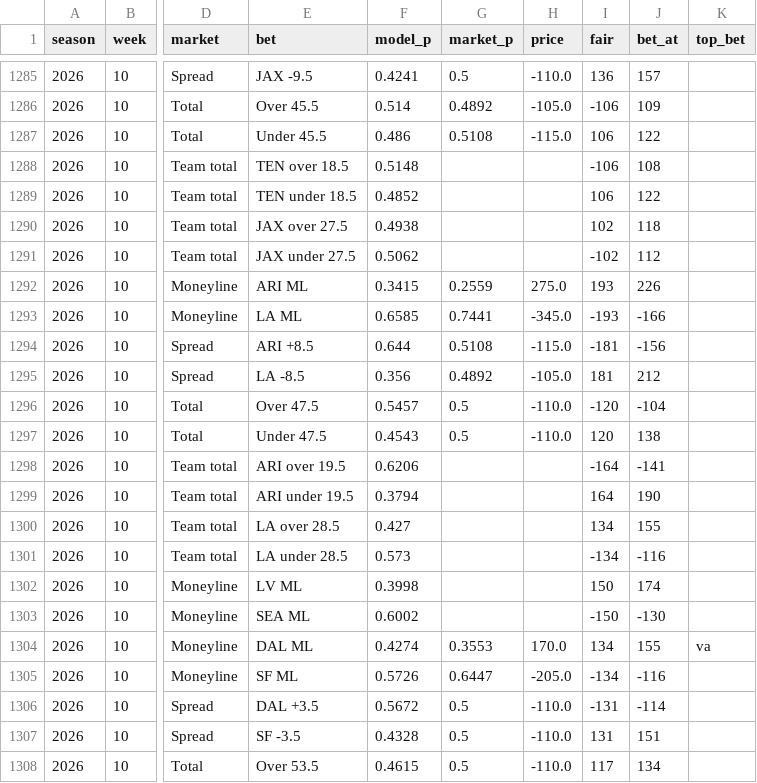
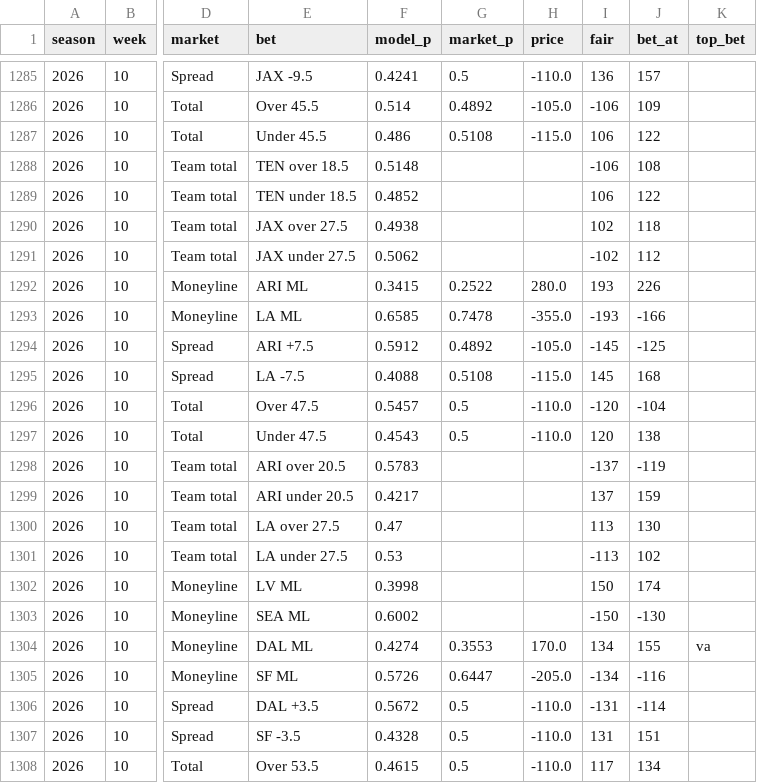
Before and after one commit to HalfWitty/FootballFriend, a CSV file: nfl_data/predictions_log.csv, drawn as a sheet; only a part is shown, gaps mark what is left out; the diff covers the shown part only; the diff names each change by its address in the sheet, - before the commit and + after, or states it on an @@ line.

```diff
--- a/nfl_data/predictions_log.csv
+++ b/nfl_data/predictions_log.csv
-G1292 (market_p): 0.2559
+G1292 (market_p): 0.2522
-H1292 (price): 275.0
+H1292 (price): 280.0
-G1293 (market_p): 0.7441
+G1293 (market_p): 0.7478
-H1293 (price): -345.0
+H1293 (price): -355.0
-E1294 (bet): ARI +8.5
+E1294 (bet): ARI +7.5
-F1294 (model_p): 0.644
+F1294 (model_p): 0.5912
-G1294 (market_p): 0.5108
+G1294 (market_p): 0.4892
-H1294 (price): -115.0
+H1294 (price): -105.0
-I1294 (fair): -181
+I1294 (fair): -145
-J1294 (bet_at): -156
+J1294 (bet_at): -125
-E1295 (bet): LA -8.5
+E1295 (bet): LA -7.5
-F1295 (model_p): 0.356
+F1295 (model_p): 0.4088
-G1295 (market_p): 0.4892
+G1295 (market_p): 0.5108
-H1295 (price): -105.0
+H1295 (price): -115.0
-I1295 (fair): 181
+I1295 (fair): 145
-J1295 (bet_at): 212
+J1295 (bet_at): 168
-E1298 (bet): ARI over 19.5
+E1298 (bet): ARI over 20.5
-F1298 (model_p): 0.6206
+F1298 (model_p): 0.5783
-I1298 (fair): -164
+I1298 (fair): -137
-J1298 (bet_at): -141
+J1298 (bet_at): -119
-E1299 (bet): ARI under 19.5
+E1299 (bet): ARI under 20.5
-F1299 (model_p): 0.3794
+F1299 (model_p): 0.4217
-I1299 (fair): 164
+I1299 (fair): 137
-J1299 (bet_at): 190
+J1299 (bet_at): 159
-E1300 (bet): LA over 28.5
+E1300 (bet): LA over 27.5
-F1300 (model_p): 0.427
+F1300 (model_p): 0.47
-I1300 (fair): 134
+I1300 (fair): 113
-J1300 (bet_at): 155
+J1300 (bet_at): 130
-E1301 (bet): LA under 28.5
+E1301 (bet): LA under 27.5
-F1301 (model_p): 0.573
+F1301 (model_p): 0.53
-I1301 (fair): -134
+I1301 (fair): -113
-J1301 (bet_at): -116
+J1301 (bet_at): 102
```
Also changed, not shown: 38 edited cells elsewhere in this file, 1 other file.
